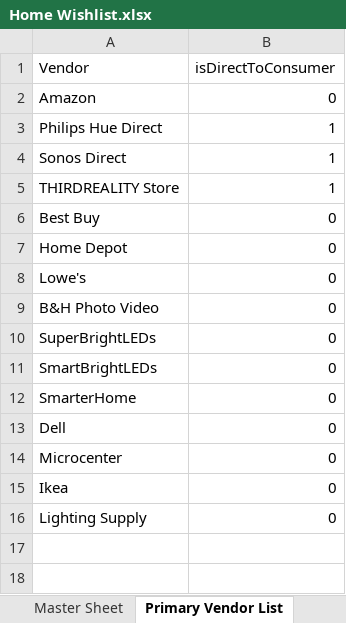
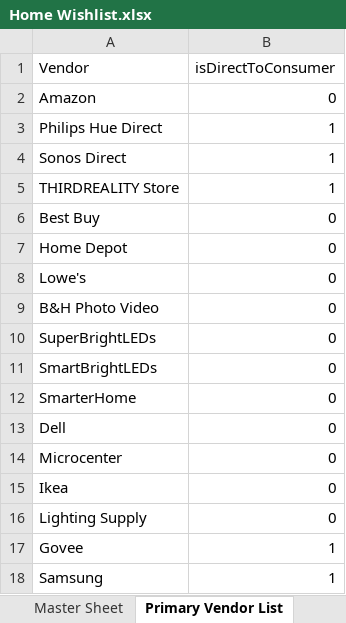
Before and after one commit to jjbrands4/HomeImprovement, an Excel workbook: Home Wishlist.xlsx, sheet Primary Vendor List, drawn as a sheet; values as stored, in another font and other column widths than the file's, no borders; the diff names each change by its address in the sheet, - before the commit and + after, or states it on an @@ line.

```diff
--- a/Home Wishlist.xlsx (sheet Primary Vendor List)
+++ b/Home Wishlist.xlsx (sheet Primary Vendor List)
+row 17: Govee | 1
+row 18: Samsung | 1
```
Also changed, not shown: sheet Master Sheet, sheet Master Sheet Staging, sheet Automation Goals.
